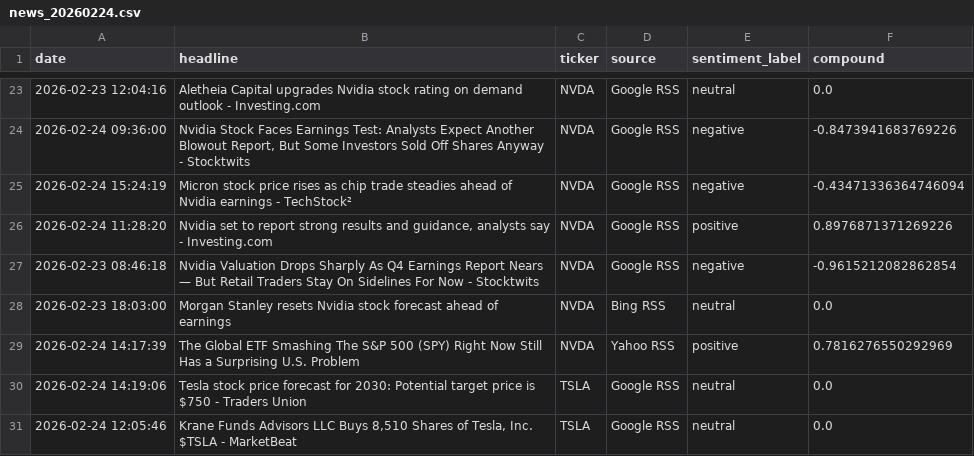
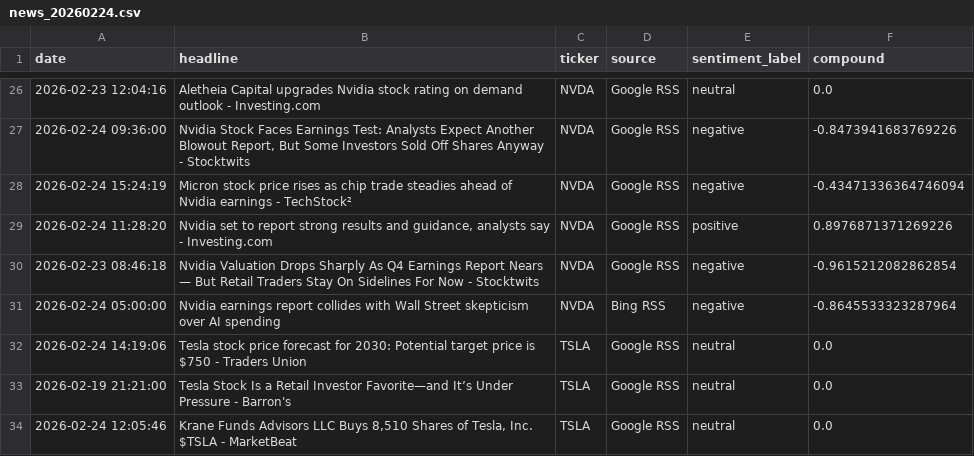
Before and after one commit to Kasuba-phani/stock-sentiment-tracker, a CSV file: data/raw_news/news_20260224.csv, drawn as a sheet; only a part is shown, gaps mark what is left out; the diff covers the shown part only.

```diff
--- a/data/raw_news/news_20260224.csv
+++ b/data/raw_news/news_20260224.csv
@@ -27,5 +30,5 @@ date,headline,ticker,source,sentiment_label,compound
 2026-02-23 08:46:18,Nvidia Valuation Drops Sharply As Q4 Earnings Report Nears — But Retail Traders Stay On Sidelines For Now - Stocktwits,NVDA,Google RSS,negative,-0.9615212082862854
-2026-02-23 18:03:00,Morgan Stanley resets Nvidia stock forecast ahead of earnings,NVDA,Bing RSS,neutral,0.0
-2026-02-24 14:17:39,The Global ETF Smashing The S&P 500 (SPY) Right Now Still Has a Surprising U.S. Problem,NVDA,Yahoo RSS,positive,0.7816276550292969
+2026-02-24 05:00:00,Nvidia earnings report collides with Wall Street skepticism over AI spending,NVDA,Bing RSS,negative,-0.8645533323287964
 2026-02-24 14:19:06,Tesla stock price forecast for 2030: Potential target price is $750 - Traders Union,TSLA,Google RSS,neutral,0.0
+2026-02-19 21:21:00,Tesla Stock Is a Retail Investor Favorite—and It’s Under Pressure - Barron's,TSLA,Google RSS,neutral,0.0
 2026-02-24 12:05:46,"Krane Funds Advisors LLC Buys 8,510 Shares of Tesla, Inc. $TSLA - MarketBeat",TSLA,Google RSS,neutral,0.0
```
Also changed, not shown: 8 added rows, 5 removed rows, 1 moved row and 4 edited cells elsewhere in this file.
